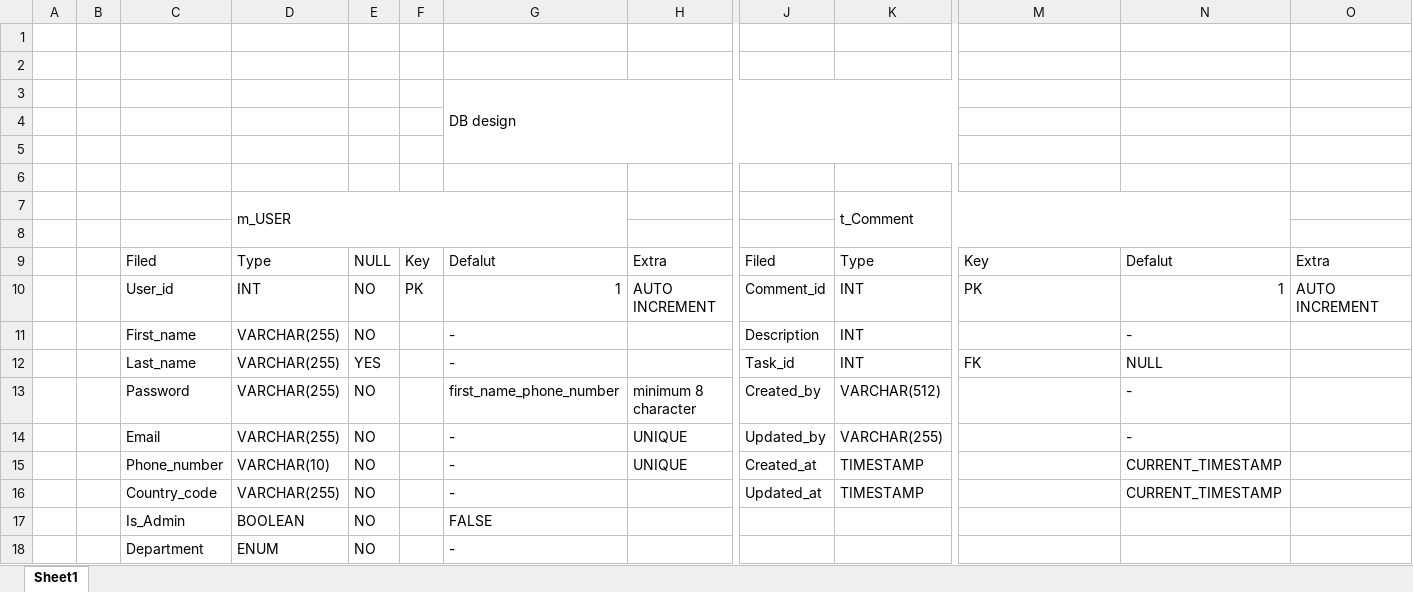
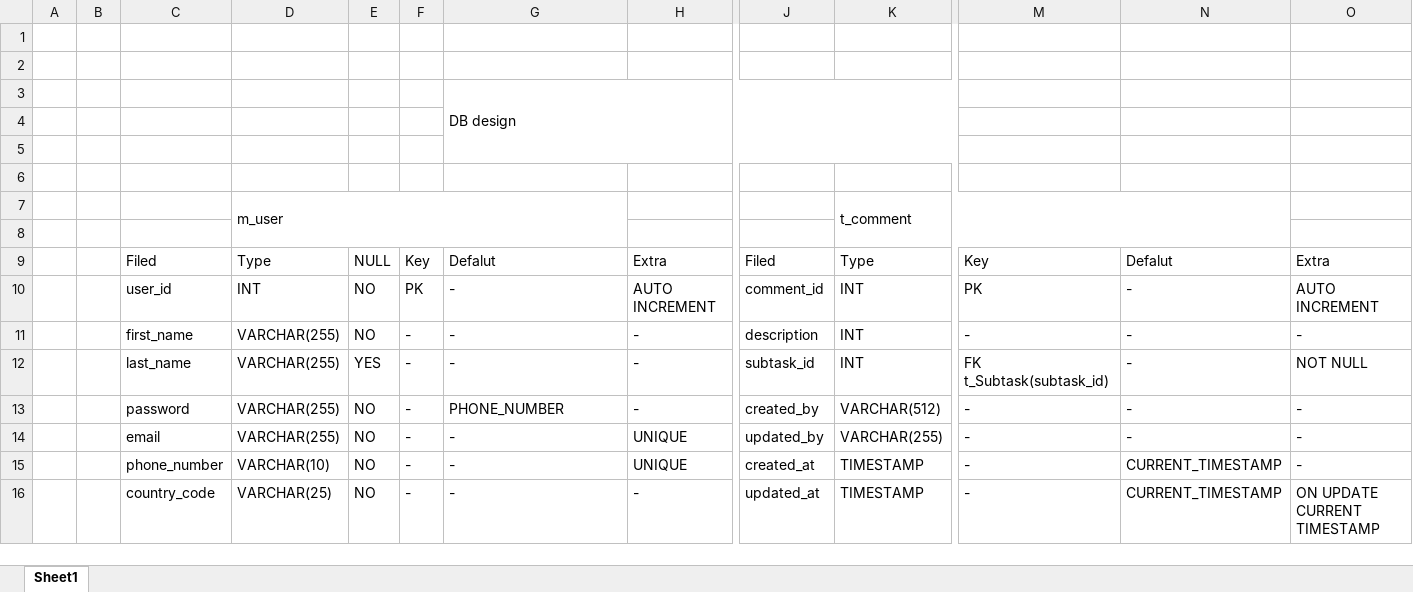
Before and after one commit to Anurag-Thinkbiz/Intern-Training-Anurag-Dalsaniya, an Excel workbook: DB-design/Anurag-DB Design.xlsx, sheet Sheet1, drawn as a sheet; only a part is shown, gaps mark what is left out; values as stored, in another font and other column widths than the file's, no cell formats; table styles not drawn; removed rows and columns are numbered as before the commit, all else as after; rows hold the shown columns only; the diff covers the shown part only; the diff names each change by its address in the sheet, - before the commit and + after, or states it on an @@ line.

Commit message:
add db design task with changes

```diff
--- a/DB-design/Anurag-DB Design.xlsx (sheet Sheet1)
+++ b/DB-design/Anurag-DB Design.xlsx (sheet Sheet1)
-row 7:  |  |  | m_USER |  |  |  |  |  | t_Comment
+row 7:  |  |  | m_user |  |  |  |  |  | t_comment
-C10: User_id
+C10: user_id
-G10: 1
+G10: -
-J10: Comment_id
+J10: comment_id
-N10: 1
+N10: -
-C11: First_name
+C11: first_name
-F11: (empty)
+F11: -
-H11: (empty)
+H11: -
-J11: Description
+J11: description
-M11: (empty)
+M11: -
-O11: (empty)
+O11: -
-row 12:  |  | Last_name | VARCHAR(255) | YES |  | - |  | Task_id | INT | FK | NULL
+row 12:  |  | last_name | VARCHAR(255) | YES | - | - | - | subtask_id | INT | FK t_Subtask(subtask_id) | - | NOT NULL
-C13: Password
+C13: password
-F13:F16: (empty)
+F13:F16: -
-G13: first_name_phone_number
+G13: PHONE_NUMBER
-H13: minimum 8 character
+H13: -
-J13: Created_by
+J13: created_by
-M13:M16: (empty)
+M13:M16: -
-O13:O15: (empty)
+O13:O15: -
-C14: Email
+C14: email
-J14: Updated_by
+J14: updated_by
-C15: Phone_number
+C15: phone_number
-J15: Created_at
+J15: created_at
-C16: Country_code
+C16: country_code
-D16: VARCHAR(255)
+D16: VARCHAR(25)
-H16: (empty)
+H16: -
-J16: Updated_at
+J16: updated_at
-O16: (empty)
+O16: ON UPDATE CURRENT TIMESTAMP
-row 17:  |  | Is_Admin | BOOLEAN | NO |  | FALSE
-row 18:  |  | Department | ENUM | NO |  | -
```
Also changed, not shown: 39 added rows, 29 removed rows and 78 edited cells elsewhere in this sheet, cell formats.
